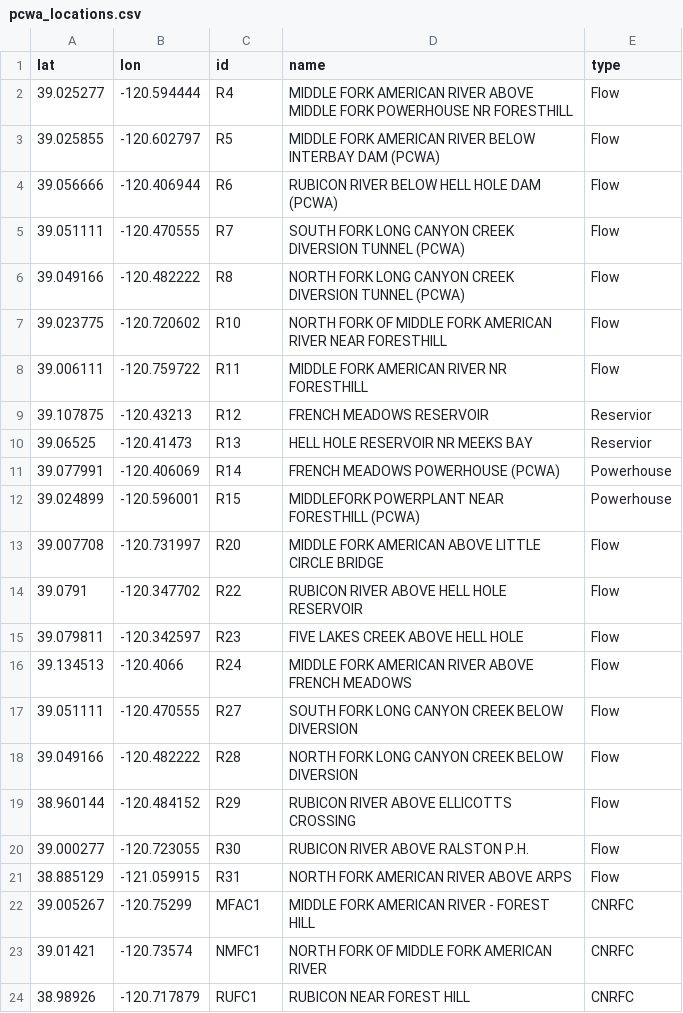
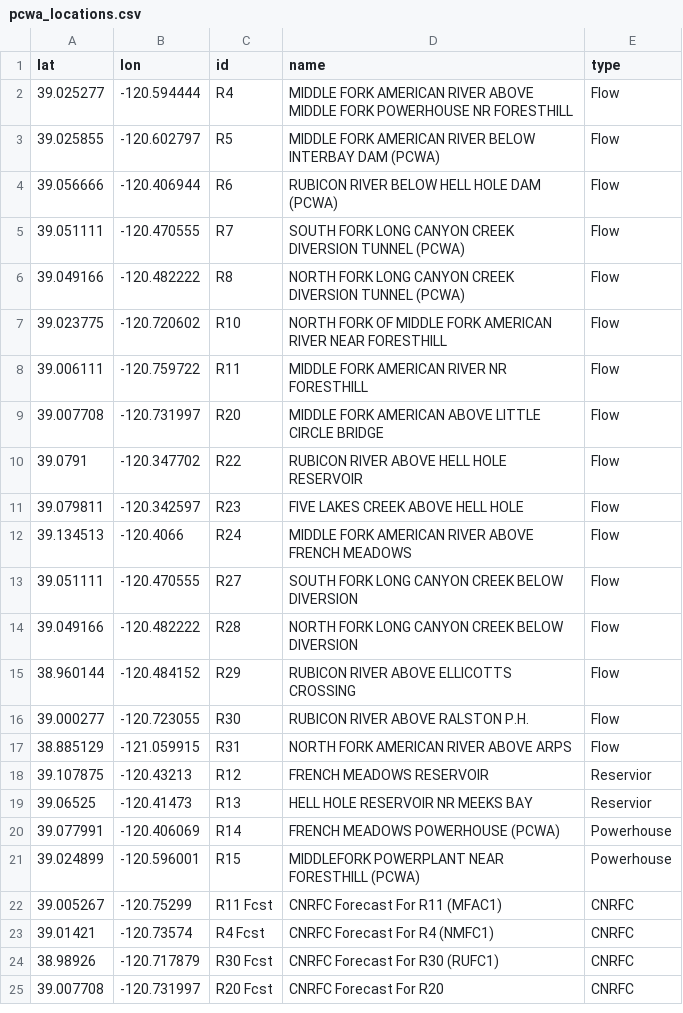
Before and after one commit to smmotley/AbayTracker, a CSV file: AbayDashboard/static/data/pcwa_locations.csv, drawn as a sheet.

```diff
--- a/AbayDashboard/static/data/pcwa_locations.csv
+++ b/AbayDashboard/static/data/pcwa_locations.csv
@@ -8,6 +8,2 @@ lat,lon,id,name,type
 39.006111,-120.759722,R11,MIDDLE FORK AMERICAN RIVER NR FORESTHILL,Flow
-39.107875,-120.43213,R12,FRENCH MEADOWS RESERVOIR,Reservior
-39.06525,-120.41473,R13,HELL HOLE RESERVOIR NR MEEKS BAY,Reservior
-39.077991,-120.406069,R14,FRENCH MEADOWS POWERHOUSE (PCWA),Powerhouse
-39.024899,-120.596001,R15,MIDDLEFORK POWERPLANT NEAR FORESTHILL (PCWA),Powerhouse
 39.007708,-120.731997,R20,MIDDLE FORK AMERICAN ABOVE LITTLE CIRCLE BRIDGE,Flow
@@ -21,4 +17,9 @@ lat,lon,id,name,type
 38.885129,-121.059915,R31,NORTH FORK AMERICAN RIVER ABOVE ARPS,Flow
-39.005267,-120.75299,MFAC1,MIDDLE FORK AMERICAN RIVER - FOREST HILL,CNRFC
-39.01421,-120.73574,NMFC1,NORTH FORK OF MIDDLE FORK AMERICAN RIVER,CNRFC
-38.98926,-120.717879,RUFC1,RUBICON NEAR FOREST HILL,CNRFC
+39.107875,-120.43213,R12,FRENCH MEADOWS RESERVOIR,Reservior
+39.06525,-120.41473,R13,HELL HOLE RESERVOIR NR MEEKS BAY,Reservior
+39.077991,-120.406069,R14,FRENCH MEADOWS POWERHOUSE (PCWA),Powerhouse
+39.024899,-120.596001,R15,MIDDLEFORK POWERPLANT NEAR FORESTHILL (PCWA),Powerhouse
+39.005267,-120.75299,R11 Fcst,CNRFC Forecast For R11 (MFAC1),CNRFC
+39.01421,-120.73574,R4 Fcst,CNRFC Forecast For R4 (NMFC1),CNRFC
+38.98926,-120.717879,R30 Fcst,CNRFC Forecast For R30 (RUFC1),CNRFC
+39.007708,-120.731997,R20 Fcst,CNRFC Forecast For R20,CNRFC
```
Also changed, not shown: 14 other files.
